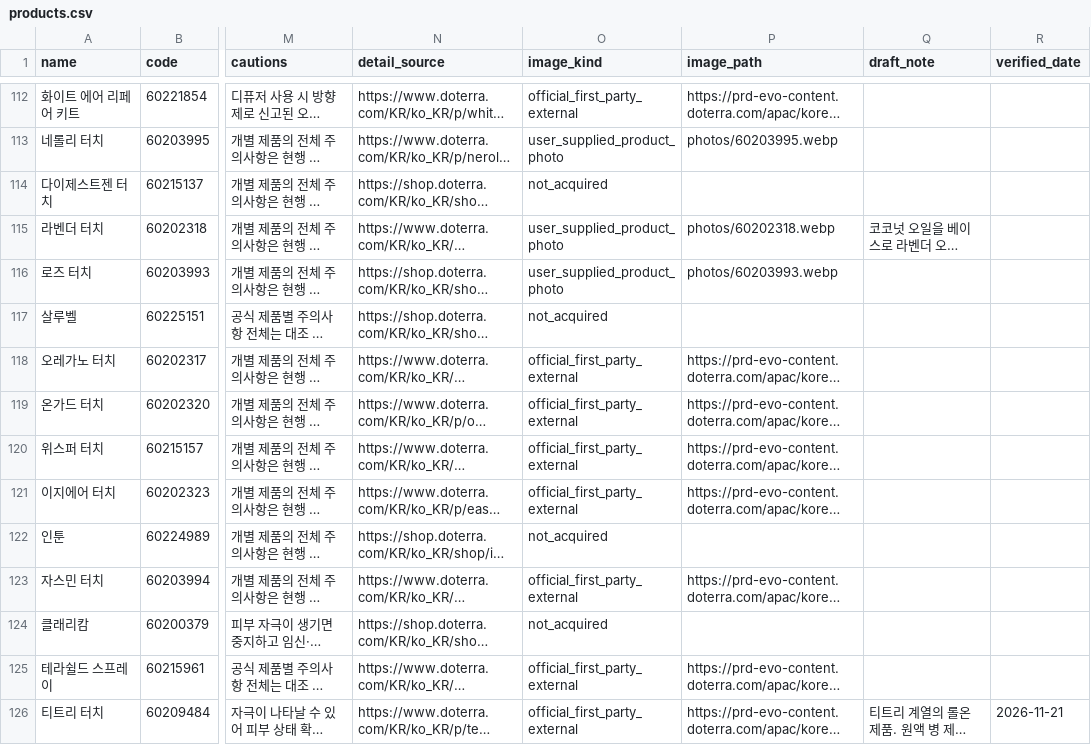
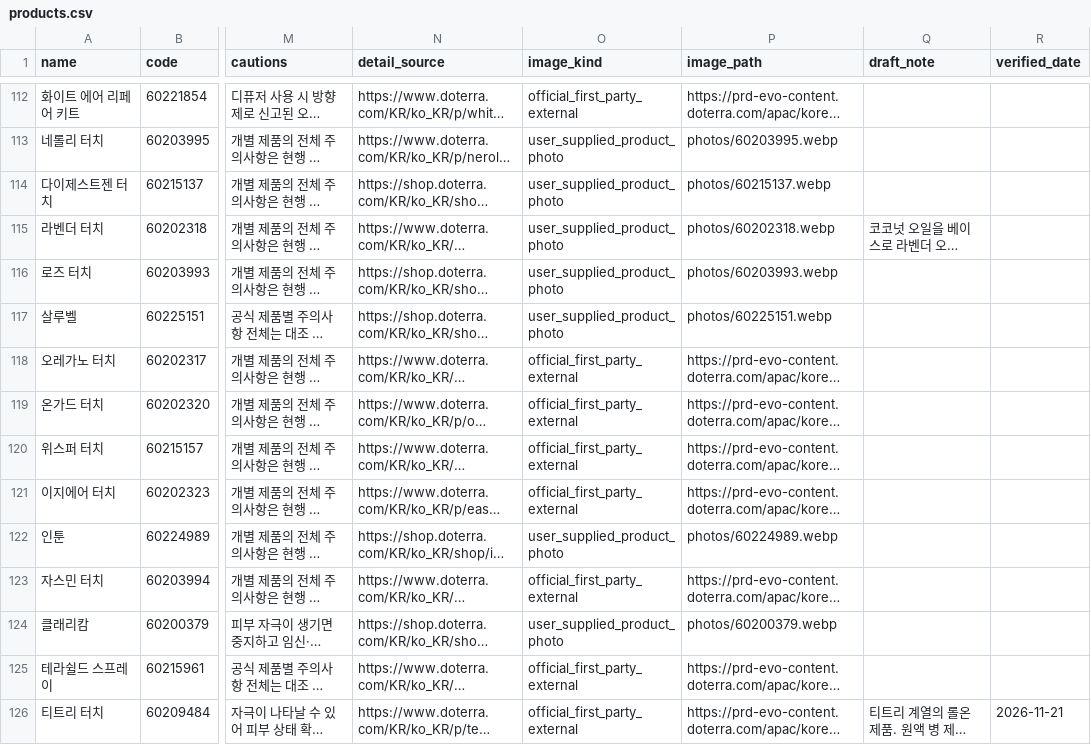
Before and after one commit to ri02000/green-index, a CSV file: products.csv, drawn as a sheet; only a part is shown, gaps mark what is left out; long unchanged cells end in …; the diff covers the shown part only; the diff names each change by its address in the sheet, - before the commit and + after, or states it on an @@ line.

```diff
--- a/products.csv
+++ b/products.csv
-O114 (image_kind): not_acquired
+O114 (image_kind): user_supplied_product_photo
-P114 (image_path): (empty)
+P114 (image_path): photos/60215137.webp
-O117 (image_kind): not_acquired
+O117 (image_kind): user_supplied_product_photo
-P117 (image_path): (empty)
+P117 (image_path): photos/60225151.webp
-O122 (image_kind): not_acquired
+O122 (image_kind): user_supplied_product_photo
-P122 (image_path): (empty)
+P122 (image_path): photos/60224989.webp
-O124 (image_kind): not_acquired
+O124 (image_kind): user_supplied_product_photo
-P124 (image_path): (empty)
+P124 (image_path): photos/60200379.webp
```
Also changed, not shown: 1 removed row and 58 edited cells elsewhere in this file, 38 other files.
